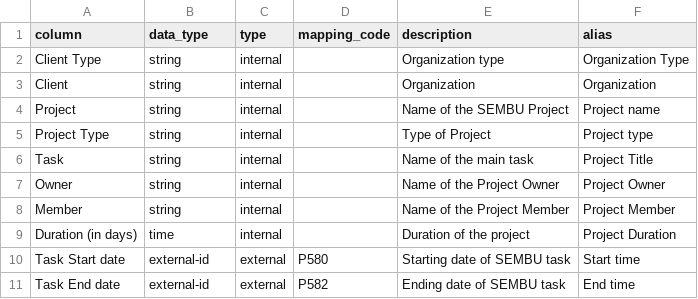
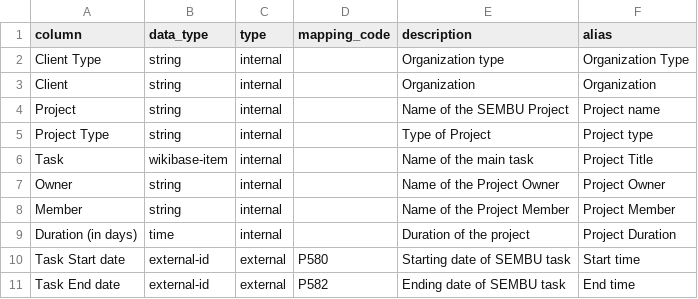
Before and after one commit to mohammadzainabbas/wikibase-nttdata, a CSV file: data/project_mapping.csv, drawn as a sheet.

Commit message:
Updated code

```diff
--- a/data/project_mapping.csv
+++ b/data/project_mapping.csv
@@ -5,3 +5,3 @@ Project,string,internal,,Name of the SEMBU Project,Project name
 Project Type,string,internal,,Type of Project,Project type
-Task,string,internal,,Name of the main task,Project Title
+Task,wikibase-item,internal,,Name of the main task,Project Title
 Owner,string,internal,,Name of the Project Owner,Project Owner
```
